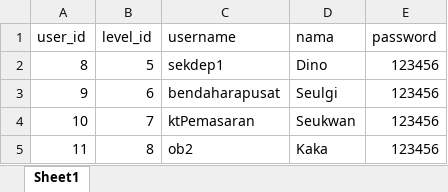
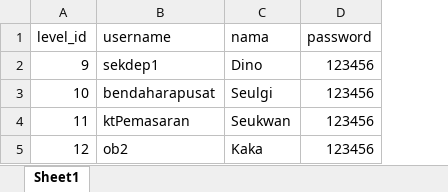
Before and after one commit to esapratama/PWL_POS, an Excel workbook: public/template_user.xlsx, sheet Sheet1, drawn as a sheet; values as stored, in another font and other column widths than the file's, no borders; removed rows and columns are numbered as before the commit, all else as after; the diff names each change by its address in the sheet, - before the commit and + after, or states it on an @@ line.

```diff
--- a/public/template_user.xlsx (sheet Sheet1)
+++ b/public/template_user.xlsx (sheet Sheet1)
-column A (user_id), rows 2-5: 8 | 9 | 10 | 11
-A2 (level_id): 5
+A2 (level_id): 9
-A3 (level_id): 6
+A3 (level_id): 10
-A4 (level_id): 7
+A4 (level_id): 11
-A5 (level_id): 8
+A5 (level_id): 12
```
Also changed, not shown: public/template_kategori.xlsx, public/template_level.xlsx, 5 other files.
